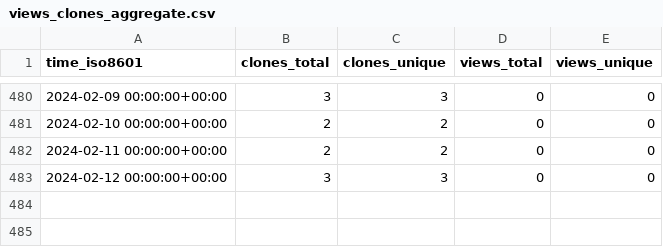
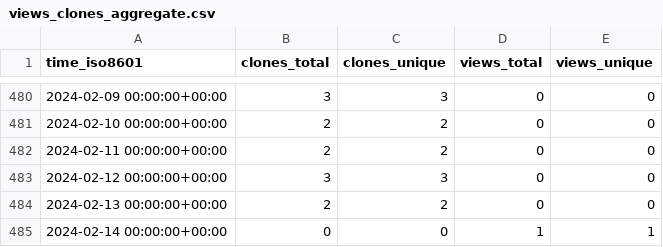
Before and after one commit to Neosperience/backpack, a CSV file: Neosperience/backpack/ghrs-data/views_clones_aggregate.csv, drawn as a sheet; only a part is shown, gaps mark what is left out.

```diff
--- a/Neosperience/backpack/ghrs-data/views_clones_aggregate.csv
+++ b/Neosperience/backpack/ghrs-data/views_clones_aggregate.csv
@@ -483 +483,3 @@ time_iso8601,clones_total,clones_unique,views_total,views_unique
 2024-02-12 00:00:00+00:00,3,3,0,0
+2024-02-13 00:00:00+00:00,2,2,0,0
+2024-02-14 00:00:00+00:00,0,0,1,1
```
Also changed, not shown: 1 other file.
